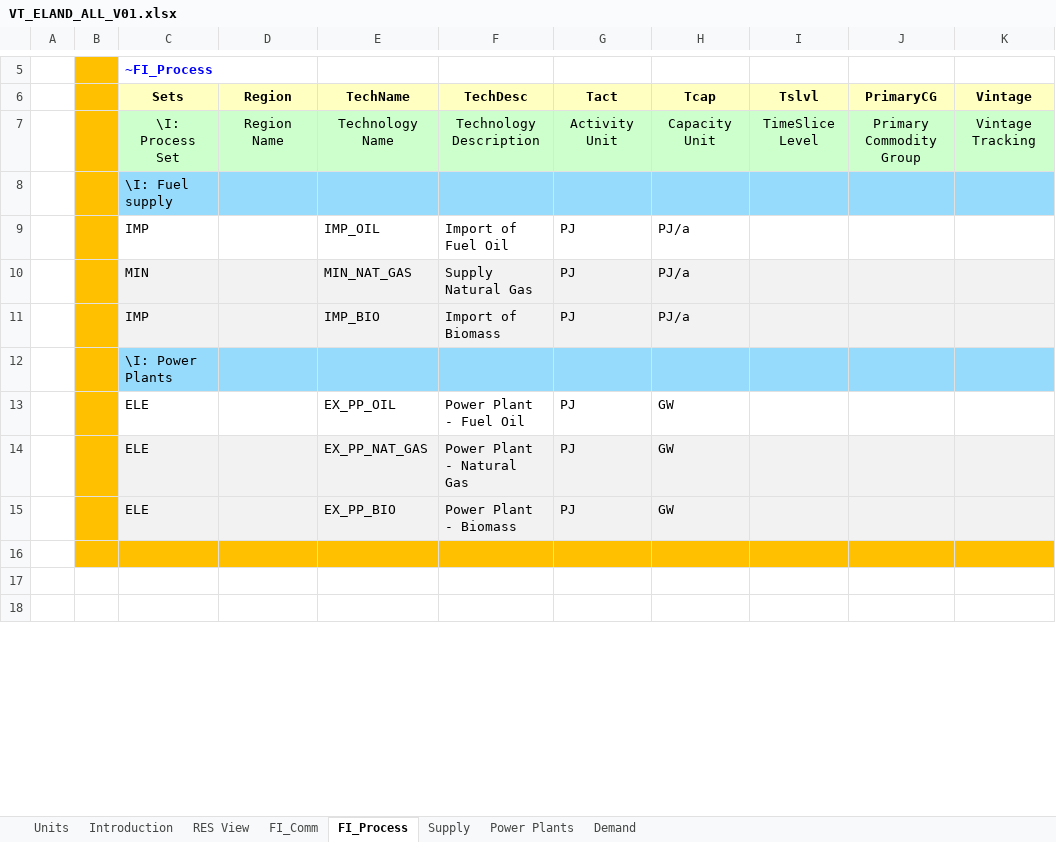
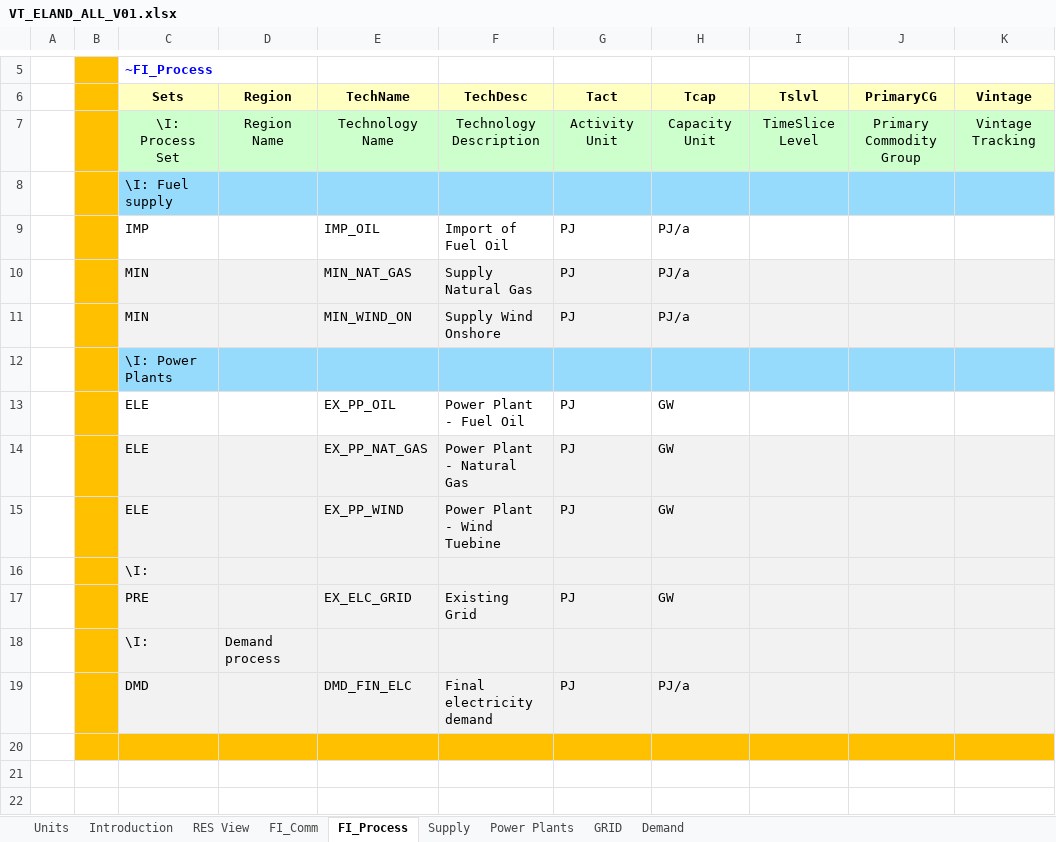
Before and after one commit to ceoll2001/IERP, an Excel workbook: VT_ELAND_ALL_V01.xlsx, sheet FI_Process, drawn as a sheet; only a part is shown, gaps mark what is left out; values as stored, in another font and other column widths than the file's, no borders; the diff names each change by its address in the sheet, - before the commit and + after, or states it on an @@ line.

```diff
--- a/VT_ELAND_ALL_V01.xlsx (sheet FI_Process)
+++ b/VT_ELAND_ALL_V01.xlsx (sheet FI_Process)
+sheet tab: GRID
-C11 (Sets): IMP
+C11 (Sets): MIN
-E11 (TechName): IMP_BIO
+E11 (TechName): MIN_WIND_ON
-F11 (TechDesc): Import of Biomass
+F11 (TechDesc): Supply Wind Onshore
-E15 (TechName): EX_PP_BIO
+E15 (TechName): EX_PP_WIND
-F15 (TechDesc): Power Plant - Biomass
+F15 (TechDesc): Power Plant - Wind Tuebine
+row 16:  |  | \I:
+row 17:  |  | PRE |  | EX_ELC_GRID | Existing Grid | PJ | GW
+row 18:  |  | \I: | Demand process
+row 19:  |  | DMD |  | DMD_FIN_ELC | Final electricity demand | PJ | PJ/a
```
Also changed, not shown: sheet Demand, sheet Power Plants, sheet FI_Comm, sheet Supply, sheet Units, SysSettings.xlsx.
